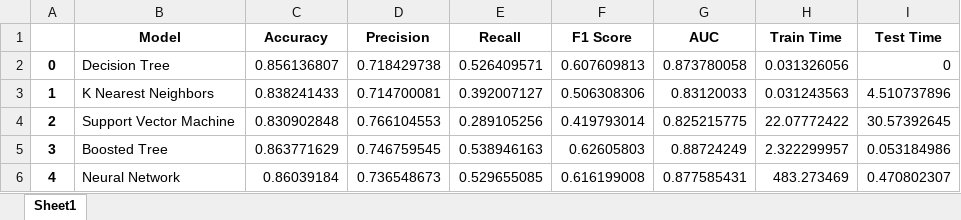
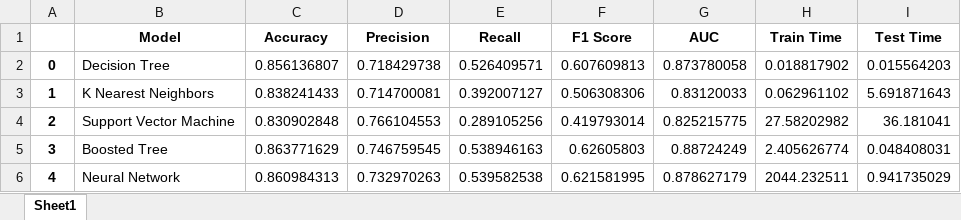
Before and after one commit to sagniksinha/CS7641, an Excel workbook: Data/Bank_churn/Images/Model_comparison.xlsx, sheet Sheet1, drawn as a sheet; values as stored, in another font and other column widths than the file's, no borders; the diff names each change by its address in the sheet, - before the commit and + after, or states it on an @@ line.

```diff
--- a/Data/Bank_churn/Images/Model_comparison.xlsx (sheet Sheet1)
+++ b/Data/Bank_churn/Images/Model_comparison.xlsx (sheet Sheet1)
-H2 (Train Time): 0.031326056
+H2 (Train Time): 0.018817902
-I2 (Test Time): 0
+I2 (Test Time): 0.015564203
-H3 (Train Time): 0.031243563
+H3 (Train Time): 0.062961102
-I3 (Test Time): 4.510737896
+I3 (Test Time): 5.691871643
-H4 (Train Time): 22.07772422
+H4 (Train Time): 27.58202982
-I4 (Test Time): 30.57392645
+I4 (Test Time): 36.181041
-H5 (Train Time): 2.322299957
+H5 (Train Time): 2.405626774
-I5 (Test Time): 0.053184986
+I5 (Test Time): 0.048408031
-C6 (Accuracy): 0.86039184
+C6 (Accuracy): 0.860984313
-D6 (Precision): 0.736548673
+D6 (Precision): 0.732970263
-E6 (Recall): 0.529655085
+E6 (Recall): 0.539582538
-F6 (F1 Score): 0.616199008
+F6 (F1 Score): 0.621581995
-G6 (AUC): 0.877585431
+G6 (AUC): 0.878627179
-H6 (Train Time): 483.273469
+H6 (Train Time): 2044.232511
-I6 (Test Time): 0.470802307
+I6 (Test Time): 0.941735029
```
Also changed, not shown: 26 other files.
